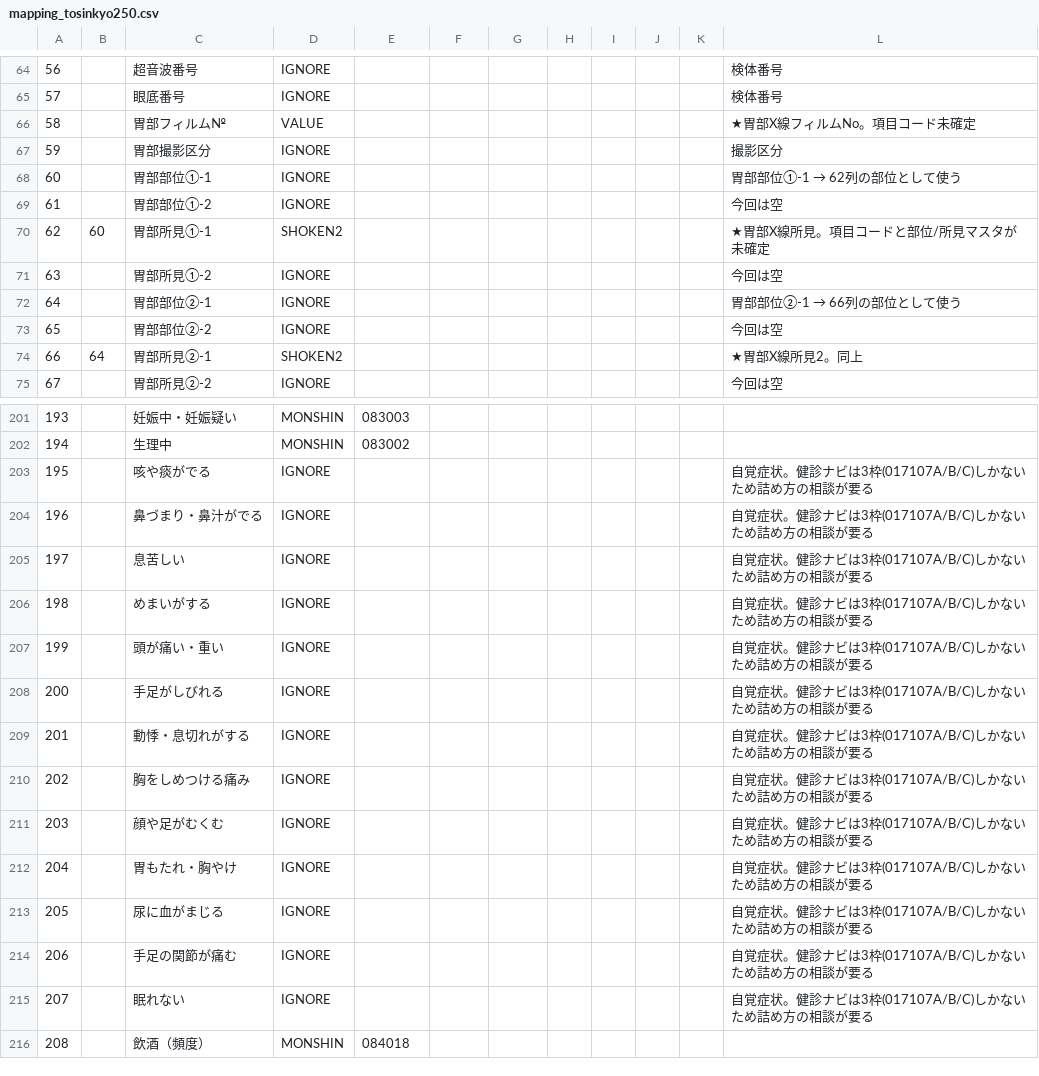
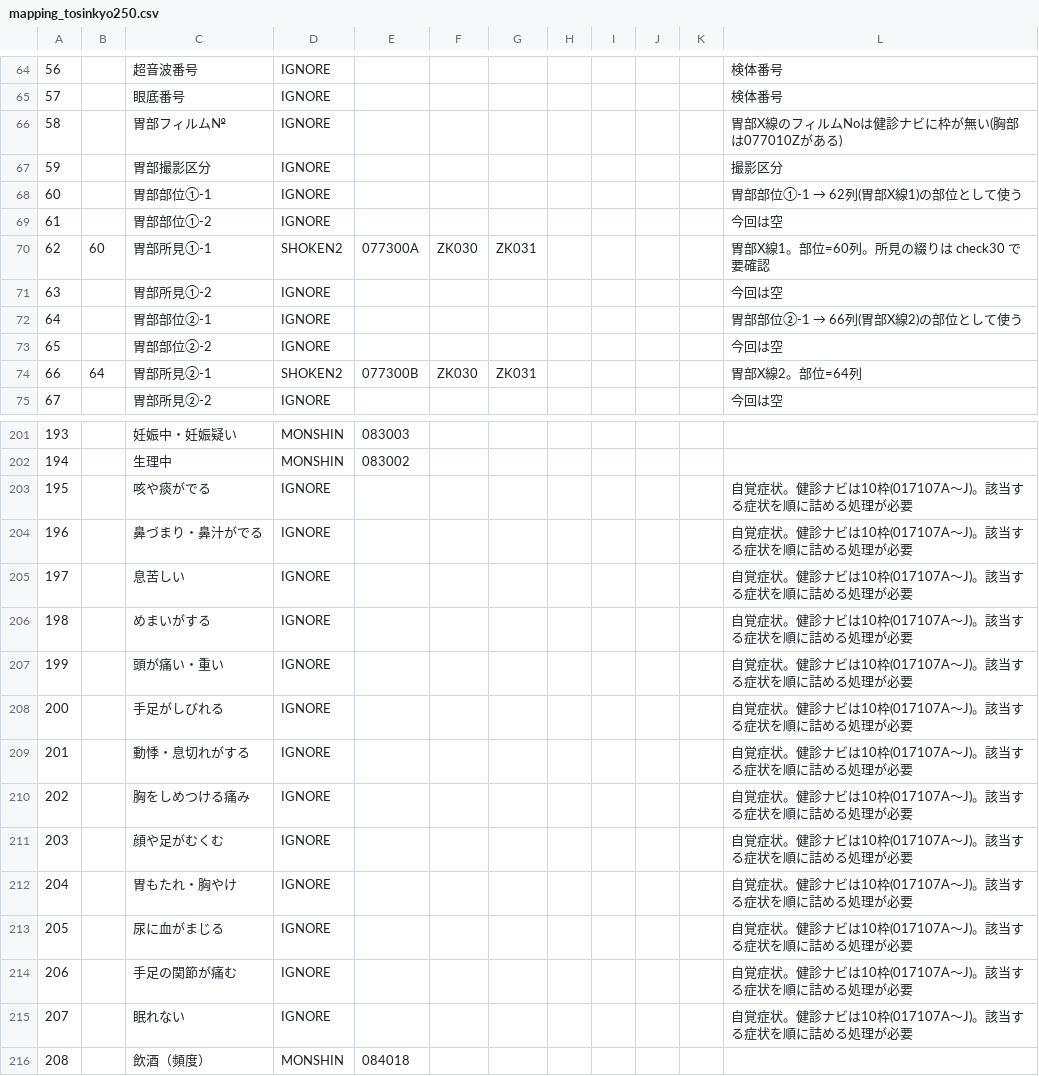
Before and after one commit to k09031473370/medcheck, a CSV file: kenshin-navi-tool/form/mapping_tosinkyo250.csv, drawn as a sheet; only a part is shown, gaps mark what is left out; the diff names each change by its address in the sheet, - before the commit and + after, or states it on an @@ line.

```diff
--- a/kenshin-navi-tool/form/mapping_tosinkyo250.csv
+++ b/kenshin-navi-tool/form/mapping_tosinkyo250.csv
-D66: VALUE
+D66: IGNORE
-L66: ★胃部X線フィルムNo。項目コード未確定
+L66: 胃部X線のフィルムNoは健診ナビに枠が無い(胸部は077010Zがある)
@@ L68: 胃部部位①-1 → 62列の部位として使う → 胃部部位①-1 → 62列(胃部X線1)の部位として使う @@
-E70: (empty)
+E70: 077300A
-F70: (empty)
+F70: ZK030
-G70: (empty)
+G70: ZK031
-L70: ★胃部X線所見。項目コードと部位/所見マスタが未確定
+L70: 胃部X線1。部位=60列。所見の綴りは check30 で要確認
@@ L72: 胃部部位②-1 → 66列の部位として使う → 胃部部位②-1 → 66列(胃部X線2)の部位として使う @@
-E74: (empty)
+E74: 077300B
-F74: (empty)
+F74: ZK030
-G74: (empty)
+G74: ZK031
-L74: ★胃部X線所見2。同上
+L74: 胃部X線2。部位=64列
-L203:L215: 自覚症状。健診ナビは3枠(017107A/B/C)しかないため詰め方の相談が要る
+L203:L215: 自覚症状。健診ナビは10枠(017107A〜J)。該当する症状を順に詰める処理が必要
```
